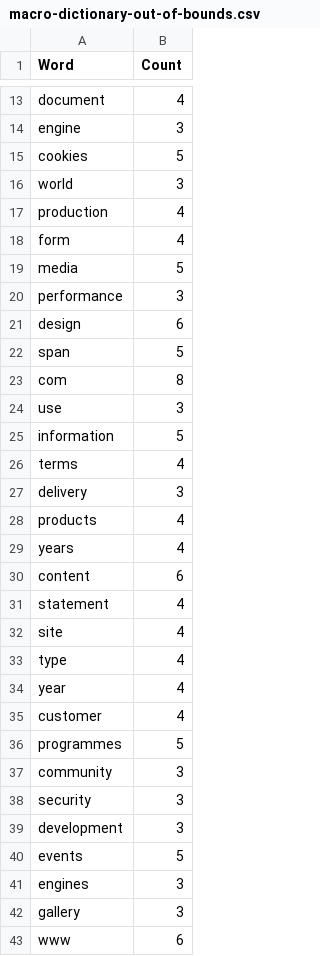
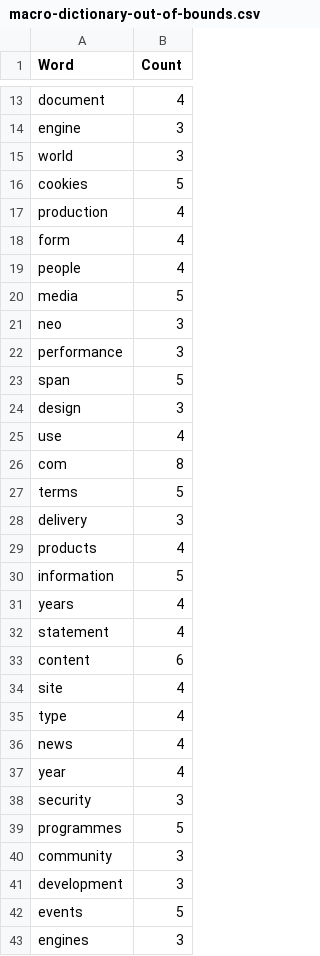
Before and after one commit to JonanOribe/Context_Extractor, a CSV file: macro-dictionary/macro-dictionary-out-of-bounds.csv, drawn as a sheet; only a part is shown, gaps mark what is left out; the shorter side is filled out with more unchanged rows; the diff covers the shown part only.

```diff
--- a/macro-dictionary/macro-dictionary-out-of-bounds.csv
+++ b/macro-dictionary/macro-dictionary-out-of-bounds.csv
@@ -14,26 +14,28 @@ document;4
 engine;3
+world;3
 cookies;5
-world;3
 production;4
 form;4
+people;4
 media;5
+neo;3
 performance;3
-design;6
 span;5
+design;3
+use;4
 com;8
-use;3
-information;5
-terms;4
+terms;5
 delivery;3
 products;4
+information;5
 years;4
+statement;4
 content;6
-statement;4
 site;4
 type;4
+news;4
 year;4
-customer;4
+security;3
 programmes;5
 community;3
-security;3
 development;3
```
Also changed, not shown: 21 added rows, 16 removed rows, 6 moved rows and 5 edited cells elsewhere in this file, macro-dictionary/macro-dictionary.csv, 3 other files.
